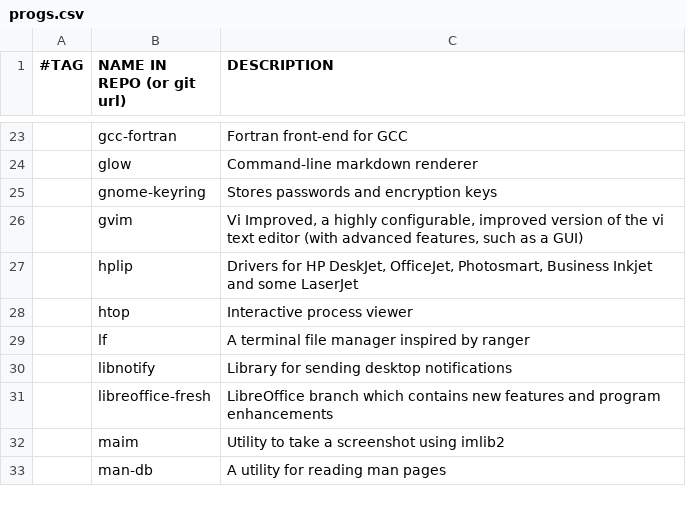
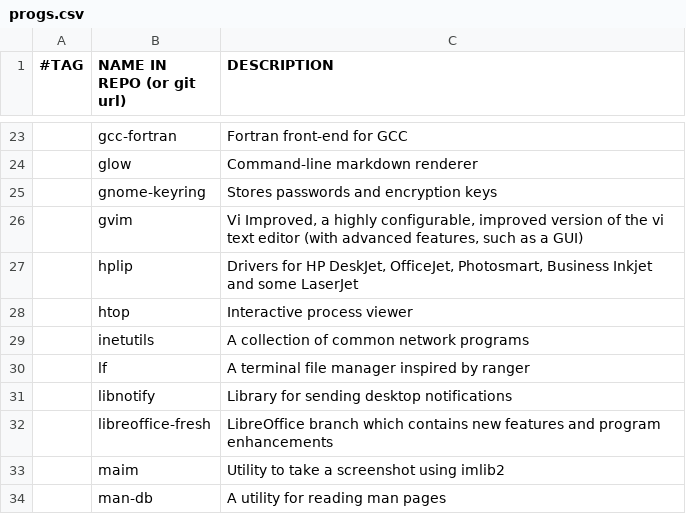
Before and after one commit to mjellis1687/marbs, a CSV file: progs.csv, drawn as a sheet; only a part is shown, gaps mark what is left out; the diff names each change by its address in the sheet, - before the commit and + after, or states it on an @@ line.

Commit message:
add inetutils

```diff
--- a/progs.csv
+++ b/progs.csv
+row 29:  | inetutils | A collection of common network programs
```
